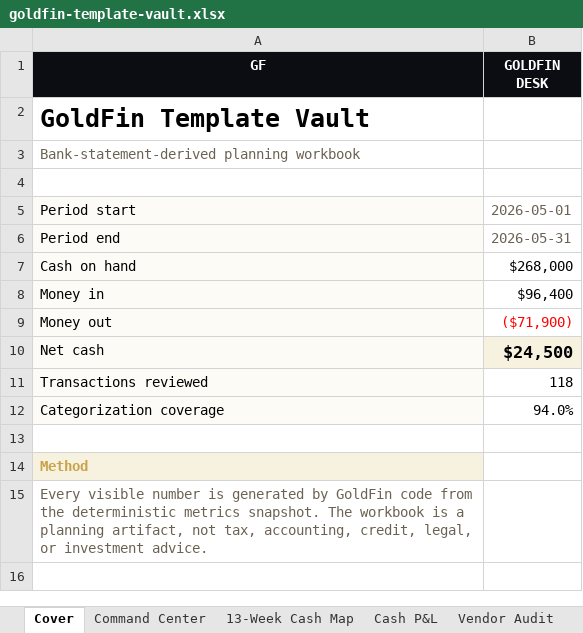
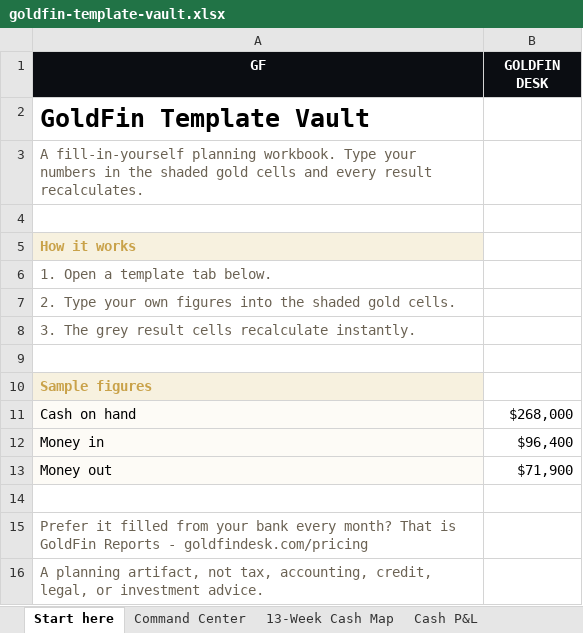
Before and after one commit to VeePo-Web/pixel-perfect-copy-453, an Excel workbook: public/downloads/goldfin-template-vault.xlsx, sheet Start here, drawn as a sheet; values as stored, in another font and other column widths than the file's, no borders; removed rows and columns are numbered as before the commit, all else as after; the diff names each change by its address in the sheet, - before the commit and + after, or states it on an @@ line.

```diff
--- a/public/downloads/goldfin-template-vault.xlsx (sheet Start here)
+++ b/public/downloads/goldfin-template-vault.xlsx (sheet Start here)
-sheet tab: Cover
+sheet tab: Start here
-A3 (GF): Bank-statement-derived planning workbook
+A3 (GF): A fill-in-yourself planning workbook. Type your numbers in the shaded gold cells and every result recalculates.
-row 5: Period start | 2026-05-01
+row 5: How it works
+row 6: 1. Open a template tab below.
+row 7: 2. Type your own figures into the shaded gold cells.
+row 8: 3. The grey result cells recalculate instantly.
-row 9: Period end | 2026-05-31
+row 9: (empty)
-A9 fill: #FDFBF6
+A9 fill: none
+row 10: Sample figures
-B13 (GOLDFIN DESK): ($71,900)
+B13 (GOLDFIN DESK): $71,900
-B13 text colour: #FF0000
+B13 text colour: black
-row 10: Net cash | $24,500
-row 11: Transactions reviewed | 118
-row 12: Categorization coverage | 94.0%
-A15 (GF): Method
+A15 (GF): Prefer it filled from your bank every month? That is GoldFin Reports - goldfindesk.com/pricing
@@ A15 fill: #F7F1DF → none, bold: on → off, text colour: #C9A24A → #6B6253 @@
-A16 (GF): Every visible number is generated by GoldFin code from the deterministic metrics snapshot. The workbook is a planning artifact,…
+A16 (GF): A planning artifact,…
```
Also changed, not shown: sheet Vendor Audit, sheet Command Center, sheet 13-Week Cash Map, sheet Cash P&L, sheet About, other sheet tabs, formulas that keep their value, public/downloads/goldfin-13-week-cash-map-sample.xlsx, public/downloads/goldfin-cash-basis-p-l-review-sample.xlsx, 7 other files.
